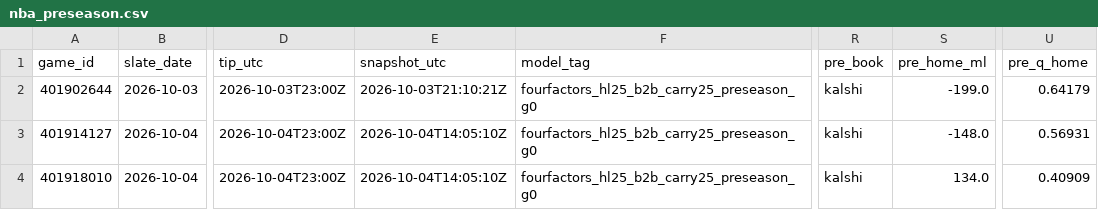
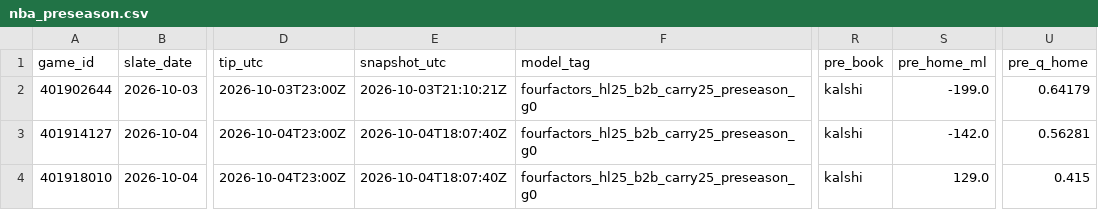
Before and after one commit to Dave356w/nba-matchups, a CSV file: data/nba_preseason.csv, drawn as a sheet; only a part is shown, gaps mark what is left out; the diff names each change by its address in the sheet, - before the commit and + after, or states it on an @@ line.

```diff
--- a/data/nba_preseason.csv
+++ b/data/nba_preseason.csv
-E3:E4 (snapshot_utc): 2026-10-04T14:05:10Z
+E3:E4 (snapshot_utc): 2026-10-04T18:07:40Z
-S3 (pre_home_ml): -148.0
+S3 (pre_home_ml): -142.0
-U3 (pre_q_home): 0.56931
+U3 (pre_q_home): 0.56281
-S4 (pre_home_ml): 134.0
+S4 (pre_home_ml): 129.0
-U4 (pre_q_home): 0.40909
+U4 (pre_q_home): 0.415
```
